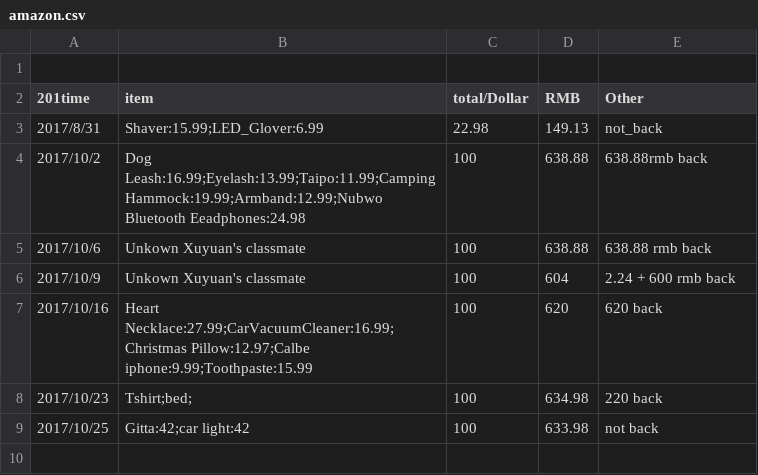
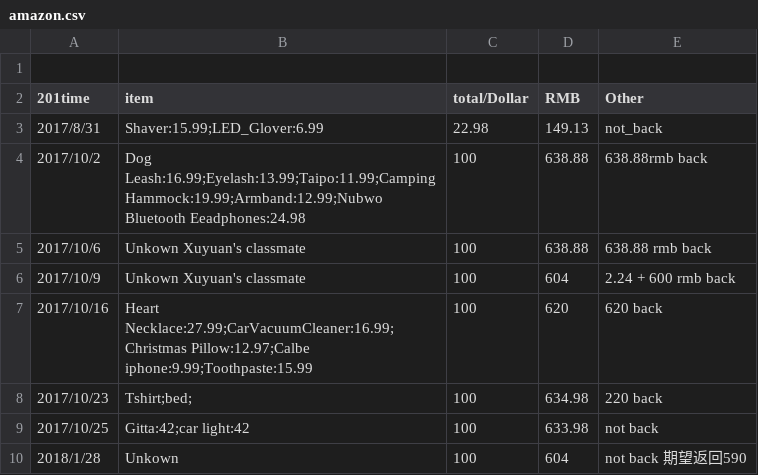
Before and after one commit to dushulang/Bills, a CSV file: amazon.csv, drawn as a sheet.

Commit message:
Update amazon.csv

```diff
--- a/amazon.csv
+++ b/amazon.csv
@@ -9 +9,2 @@
 2017/10/25,Gitta:42;car light:42,100,633.98,not back
+2018/1/28,Unkown,100,604,not back 期望返回590
```
